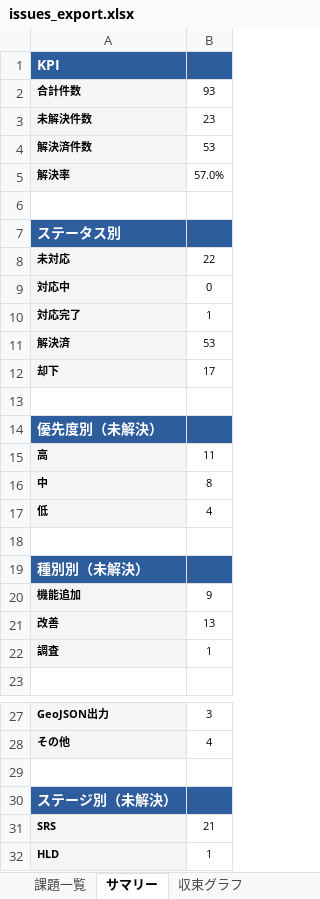
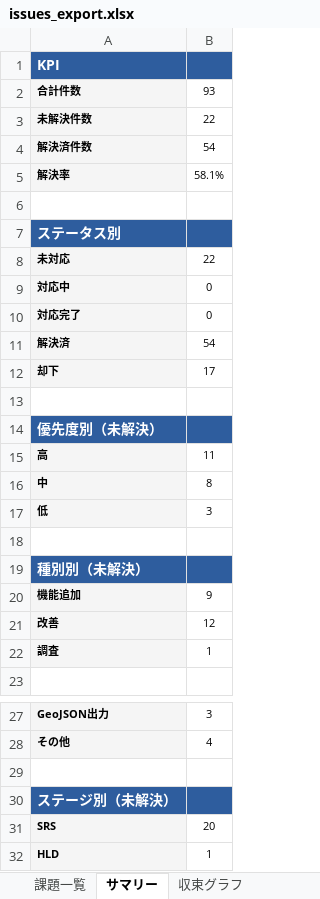
Before and after one commit to JJ1XGO/findsummits, an Excel workbook: mgmt/tracker/reports/issues_export.xlsx, sheet サマリー, drawn as a sheet; only a part is shown, gaps mark what is left out; values as stored, in another font and other column widths than the file's, no borders; the diff names each change by its address in the sheet, - before the commit and + after, or states it on an @@ line.

```diff
--- a/mgmt/tracker/reports/issues_export.xlsx (sheet サマリー)
+++ b/mgmt/tracker/reports/issues_export.xlsx (sheet サマリー)
-B3: 23
+B3: 22
-B4: 53
+B4: 54
-B5: 57.0%
+B5: 58.1%
-B10: 1
+B10: 0
-B11: 53
+B11: 54
-B17: 4
+B17: 3
-B21: 13
+B21: 12
-B31: 21
+B31: 20
```
Also changed, not shown: sheet 課題一覧, sheet 収束グラフ, 1 other file.
